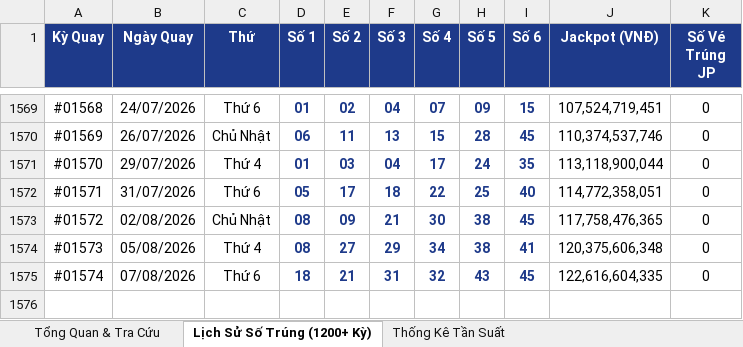
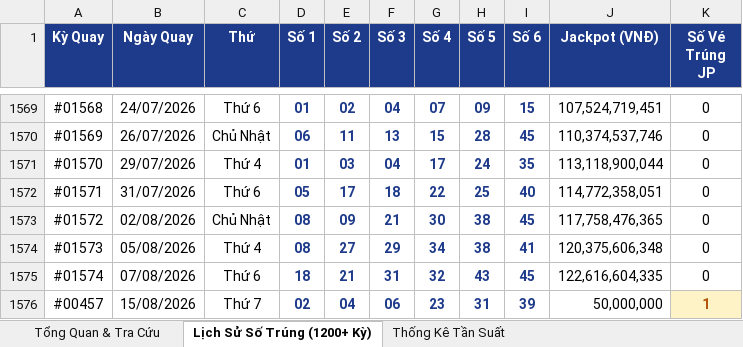
Before and after one commit to thaitranduc/autobot, an Excel workbook: Vietlott_Mega_645_Full_Results.xlsx, sheet Lịch Sử Số Trúng (1200+ Kỳ), drawn as a sheet; only a part is shown, gaps mark what is left out; values as stored, in another font and other column widths than the file's, no borders; the diff names each change by its address in the sheet, - before the commit and + after, or states it on an @@ line.

```diff
--- a/Vietlott_Mega_645_Full_Results.xlsx (sheet Lịch Sử Số Trúng (1200+ Kỳ))
+++ b/Vietlott_Mega_645_Full_Results.xlsx (sheet Lịch Sử Số Trúng (1200+ Kỳ))
+row 1576: #00457 | 15/08/2026 | Thứ 7 | 02 | 04 | 06 | 23 | 31 | 39 | 50,000,000 | 1
```
Also changed, not shown: charts or pictures, 2 other files.
